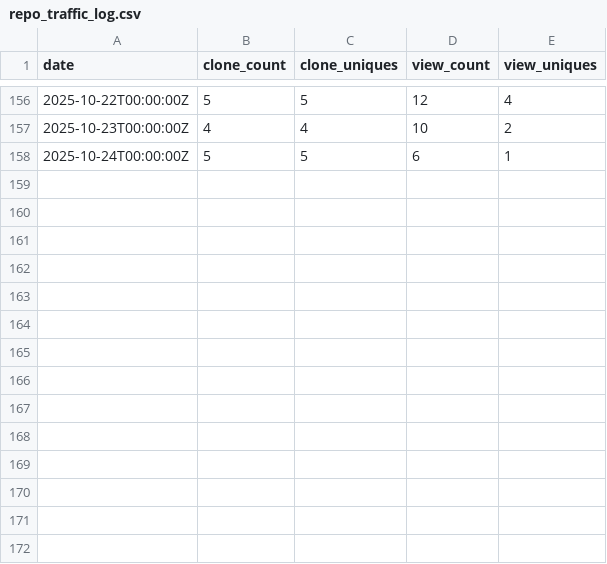
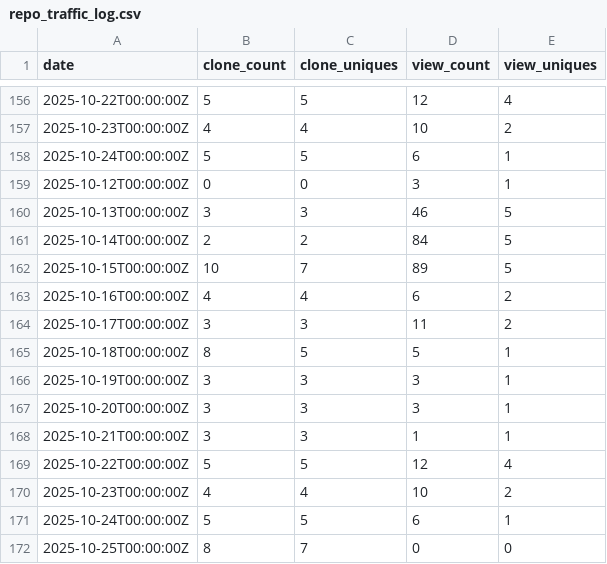
Before and after one commit to TPHunt/Huntcore, a CSV file: repo_traffic_log.csv, drawn as a sheet; only a part is shown, gaps mark what is left out; the diff names each change by its address in the sheet, - before the commit and + after, or states it on an @@ line.

```diff
--- a/repo_traffic_log.csv
+++ b/repo_traffic_log.csv
+row 159: 2025-10-12T00:00:00Z | 0 | 0 | 3 | 1
+row 160: 2025-10-13T00:00:00Z | 3 | 3 | 46 | 5
+row 161: 2025-10-14T00:00:00Z | 2 | 2 | 84 | 5
+row 162: 2025-10-15T00:00:00Z | 10 | 7 | 89 | 5
+row 163: 2025-10-16T00:00:00Z | 4 | 4 | 6 | 2
+row 164: 2025-10-17T00:00:00Z | 3 | 3 | 11 | 2
+row 165: 2025-10-18T00:00:00Z | 8 | 5 | 5 | 1
+row 166: 2025-10-19T00:00:00Z | 3 | 3 | 3 | 1
+row 167: 2025-10-20T00:00:00Z | 3 | 3 | 3 | 1
+row 168: 2025-10-21T00:00:00Z | 3 | 3 | 1 | 1
+row 169: 2025-10-22T00:00:00Z | 5 | 5 | 12 | 4
+row 170: 2025-10-23T00:00:00Z | 4 | 4 | 10 | 2
+row 171: 2025-10-24T00:00:00Z | 5 | 5 | 6 | 1
+row 172: 2025-10-25T00:00:00Z | 8 | 7 | 0 | 0
```
